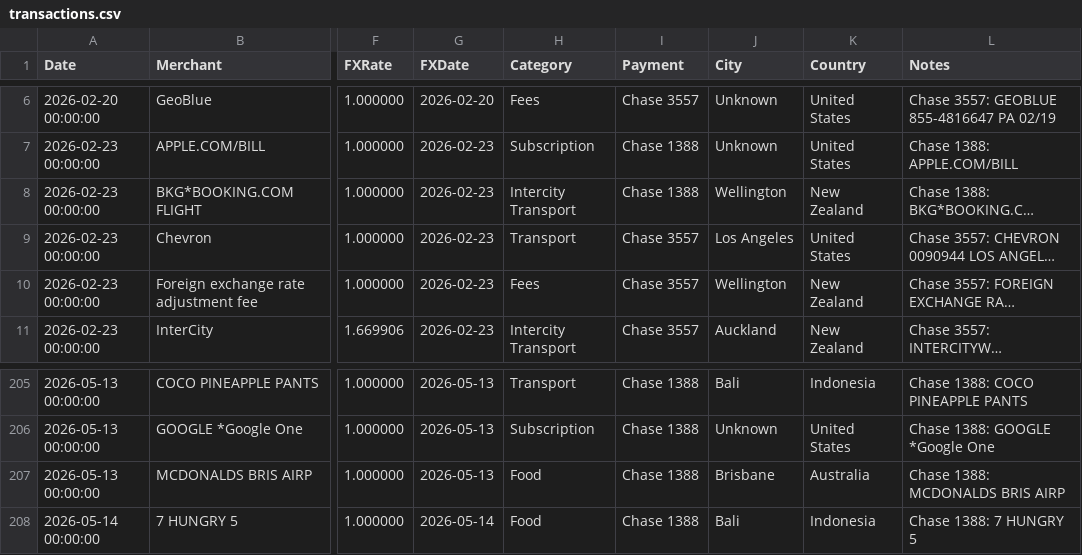
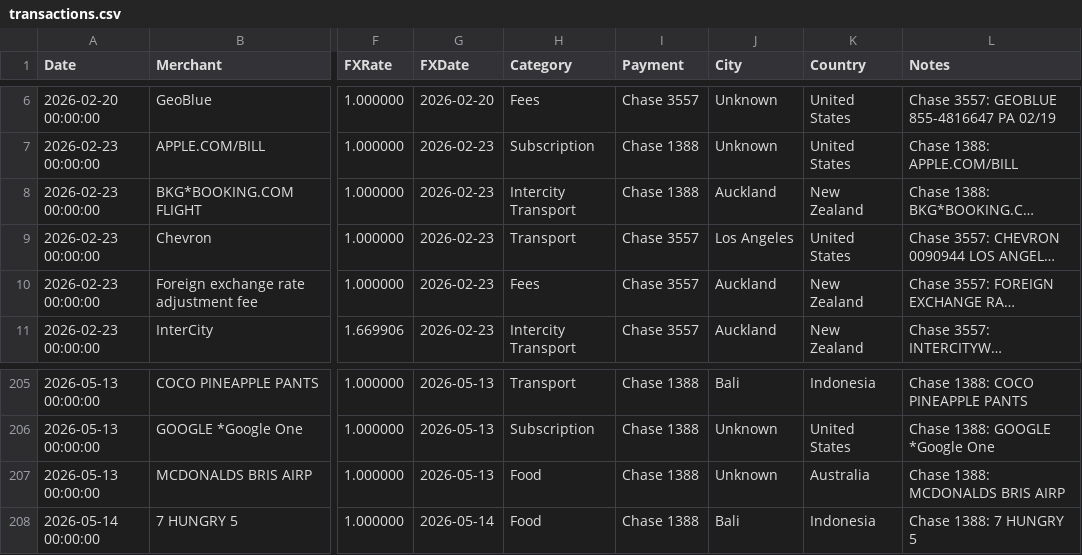
Before and after one commit to superbahbi/travel-wrapped, a CSV file: client/public/data/transactions.csv, drawn as a sheet; only a part is shown, gaps mark what is left out; long unchanged cells end in …; the diff names each change by its address in the sheet, - before the commit and + after, or states it on an @@ line.

Commit message:
data: correct Auckland and Brisbane city labels
Moves the 2026-02-23 flight booking and FX fee to Auckland, where the user actually was, and drops the disputed Brisbane assignment for the 2026-05-13 McDonald's row. Auckland now has three rows; Brisbane is removed. The Penang -> Hong Kong -> Shenzhen sequence is preserved. Named cities 48 -> 47; totals unchanged.

```diff
--- a/client/public/data/transactions.csv
+++ b/client/public/data/transactions.csv
-J8 (City): Wellington
+J8 (City): Auckland
-J10 (City): Wellington
+J10 (City): Auckland
-J207 (City): Brisbane
+J207 (City): Unknown
```
Also changed, not shown: 1 other file.
